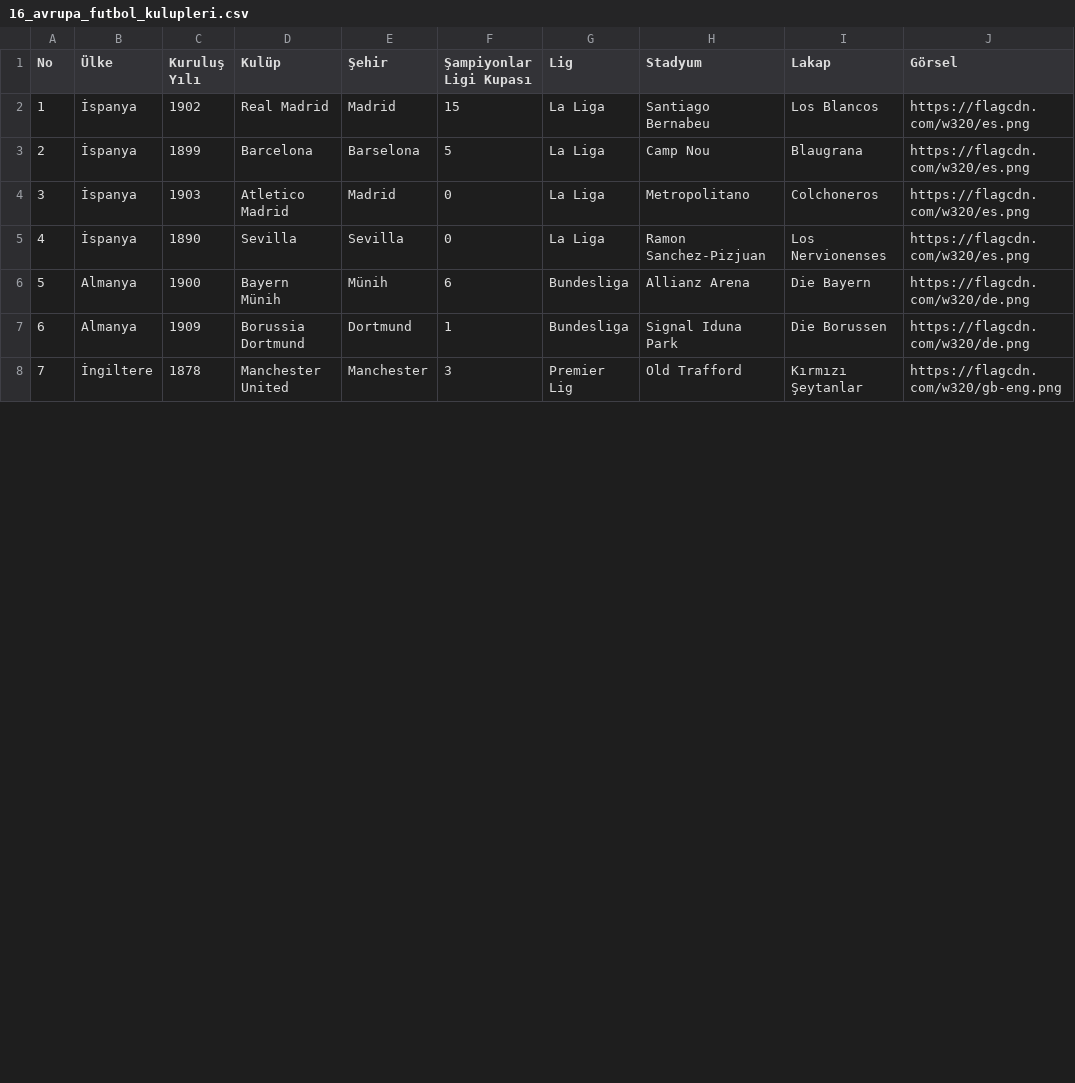
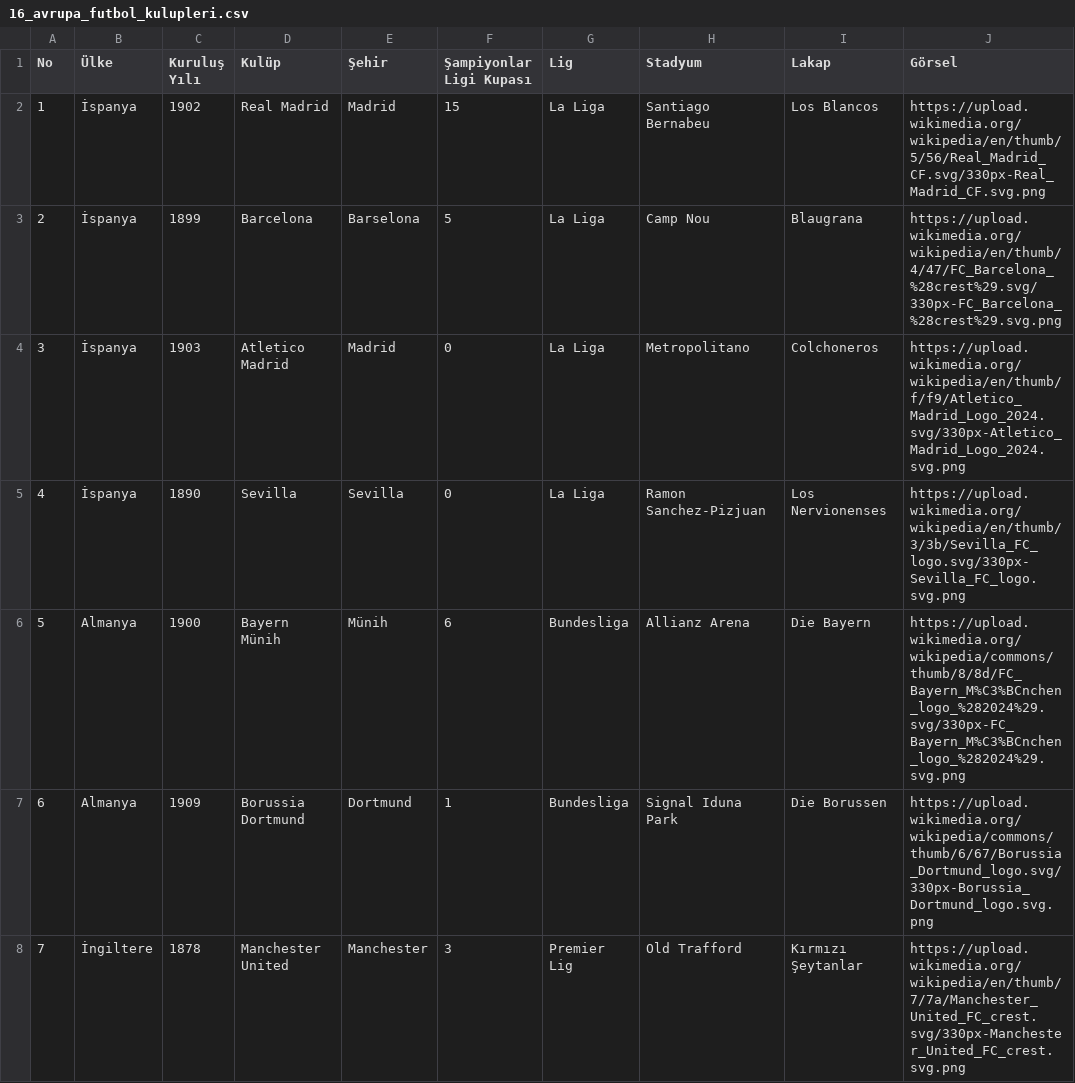
Before and after one commit to Emrelic/Ranking, a CSV file: app/src/main/assets/hazir_listeler/16_avrupa_futbol_kulupleri.csv, drawn as a sheet; only a part is shown; the diff covers the shown part only.

```diff
--- a/app/src/main/assets/hazir_listeler/16_avrupa_futbol_kulupleri.csv
+++ b/app/src/main/assets/hazir_listeler/16_avrupa_futbol_kulupleri.csv
@@ -1,8 +1,8 @@
 No,Ülke,Kuruluş Yılı,Kulüp,Şehir,Şampiyonlar Ligi Kupası,Lig,Stadyum,Lakap,Görsel
-1,İspanya,1902,Real Madrid,Madrid,15,La Liga,Santiago Bernabeu,Los Blancos,https://flagcdn.com/w320/es.png
-2,İspanya,1899,Barcelona,Barselona,5,La Liga,Camp Nou,Blaugrana,https://flagcdn.com/w320/es.png
-3,İspanya,1903,Atletico Madrid,Madrid,0,La Liga,Metropolitano,Colchoneros,https://flagcdn.com/w320/es.png
-4,İspanya,1890,Sevilla,Sevilla,0,La Liga,Ramon Sanchez-Pizjuan,Los Nervionenses,https://flagcdn.com/w320/es.png
-5,Almanya,1900,Bayern Münih,Münih,6,Bundesliga,Allianz Arena,Die Bayern,https://flagcdn.com/w320/de.png
-6,Almanya,1909,Borussia Dortmund,Dortmund,1,Bundesliga,Signal Iduna Park,Die Borussen,https://flagcdn.com/w320/de.png
-7,İngiltere,1878,Manchester United,Manchester,3,Premier Lig,Old Trafford,Kırmızı Şeytanlar,https://flagcdn.com/w320/gb-eng.png
+1,İspanya,1902,Real Madrid,Madrid,15,La Liga,Santiago Bernabeu,Los Blancos,https://upload.wikimedia.org/wikipedia/en/thumb/5/56/Real_Madrid_CF.svg/330px-Real_Madrid_CF.svg.png
+2,İspanya,1899,Barcelona,Barselona,5,La Liga,Camp Nou,Blaugrana,https://upload.wikimedia.org/wikipedia/en/thumb/4/47/FC_Barcelona_%28crest%29.svg/330px-FC_Barcelona_%28crest%29.svg.png
+3,İspanya,1903,Atletico Madrid,Madrid,0,La Liga,Metropolitano,Colchoneros,https://upload.wikimedia.org/wikipedia/en/thumb/f/f9/Atletico_Madrid_Logo_2024.svg/330px-Atletico_Madrid_Logo_2024.svg.png
+4,İspanya,1890,Sevilla,Sevilla,0,La Liga,Ramon Sanchez-Pizjuan,Los Nervionenses,https://upload.wikimedia.org/wikipedia/en/thumb/3/3b/Sevilla_FC_logo.svg/330px-Sevilla_FC_logo.svg.png
+5,Almanya,1900,Bayern Münih,Münih,6,Bundesliga,Allianz Arena,Die Bayern,https://upload.wikimedia.org/wikipedia/commons/thumb/8/8d/FC_Bayern_M%C3%BCnchen_logo_%282024%29.svg/330px-FC_Bayern_M%C3%BCnchen_logo_%282024%29.svg.png
+6,Almanya,1909,Borussia Dortmund,Dortmund,1,Bundesliga,Signal Iduna Park,Die Borussen,https://upload.wikimedia.org/wikipedia/commons/thumb/6/67/Borussia_Dortmund_logo.svg/330px-Borussia_Dortmund_logo.svg.png
+7,İngiltere,1878,Manchester United,Manchester,3,Premier Lig,Old Trafford,Kırmızı Şeytanlar,https://upload.wikimedia.org/wikipedia/en/thumb/7/7a/Manchester_United_FC_crest.svg/330px-Manchester_United_FC_crest.svg.png
```
Also changed, not shown: 48 edited cells elsewhere in this file.
